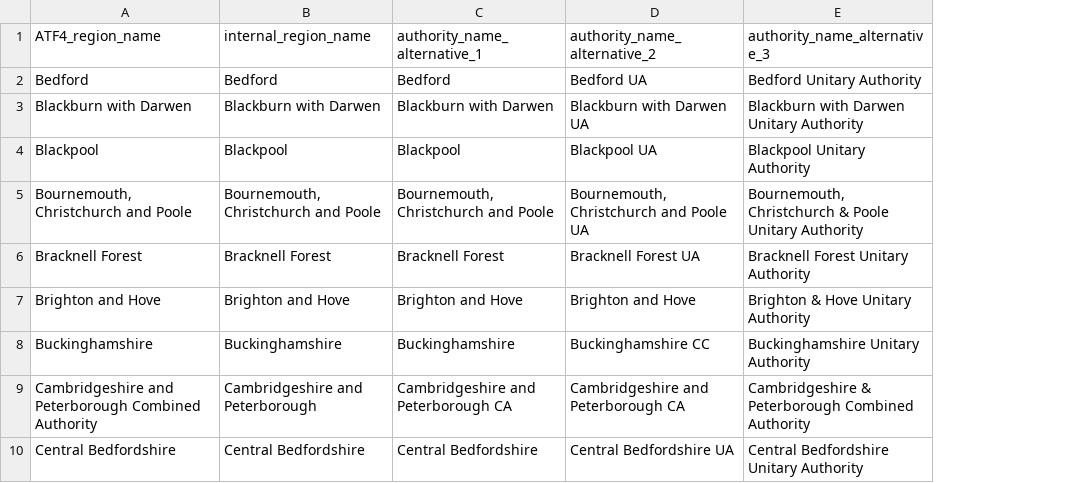
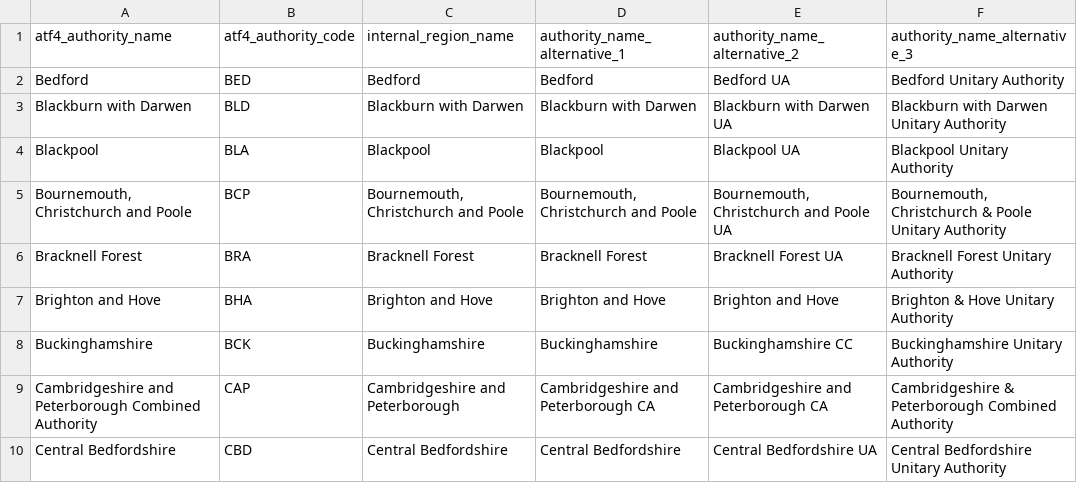
Before and after one commit to acteng/boundaries, a CSV file: ta_lookup.csv, drawn as a sheet; only a part is shown; the diff names each change by its address in the sheet, - before the commit and + after, or states it on an @@ line.

Commit message:
Update column names in lookup

```diff
--- a/ta_lookup.csv
+++ b/ta_lookup.csv
+column B (atf4_authority_code), rows 2-10: BED | BLD | BLA | BCP | BRA | BHA | BCK | CAP | CBD
-A1: ATF4_region_name
+A1: atf4_authority_name
```
Also changed, not shown: lad_lookup.csv, 3 other files.
